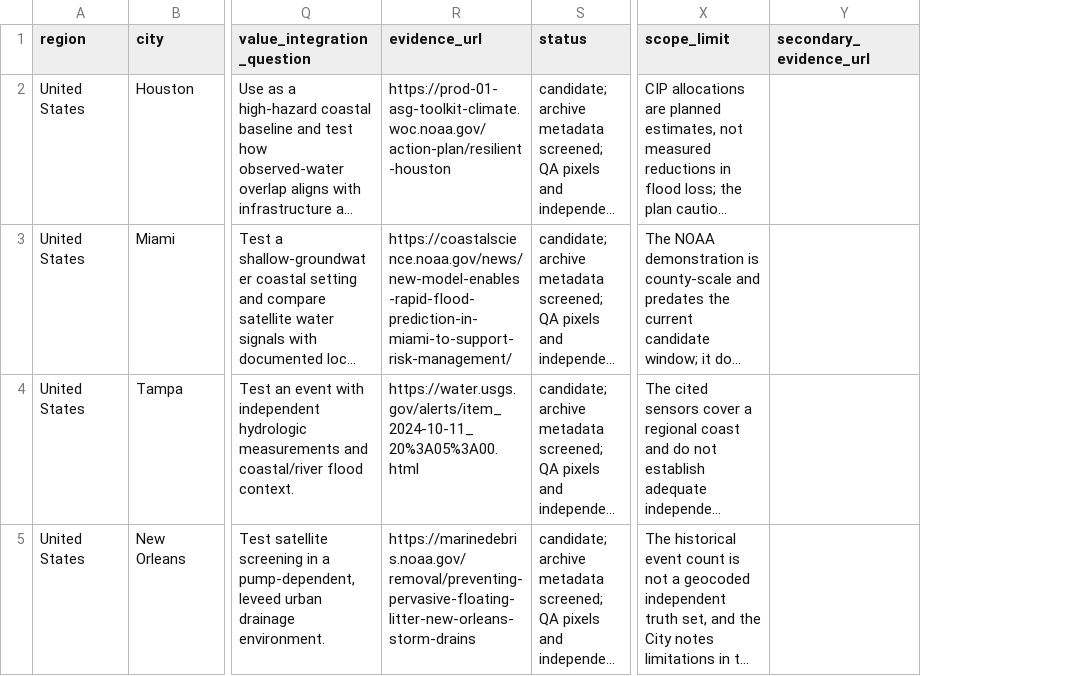
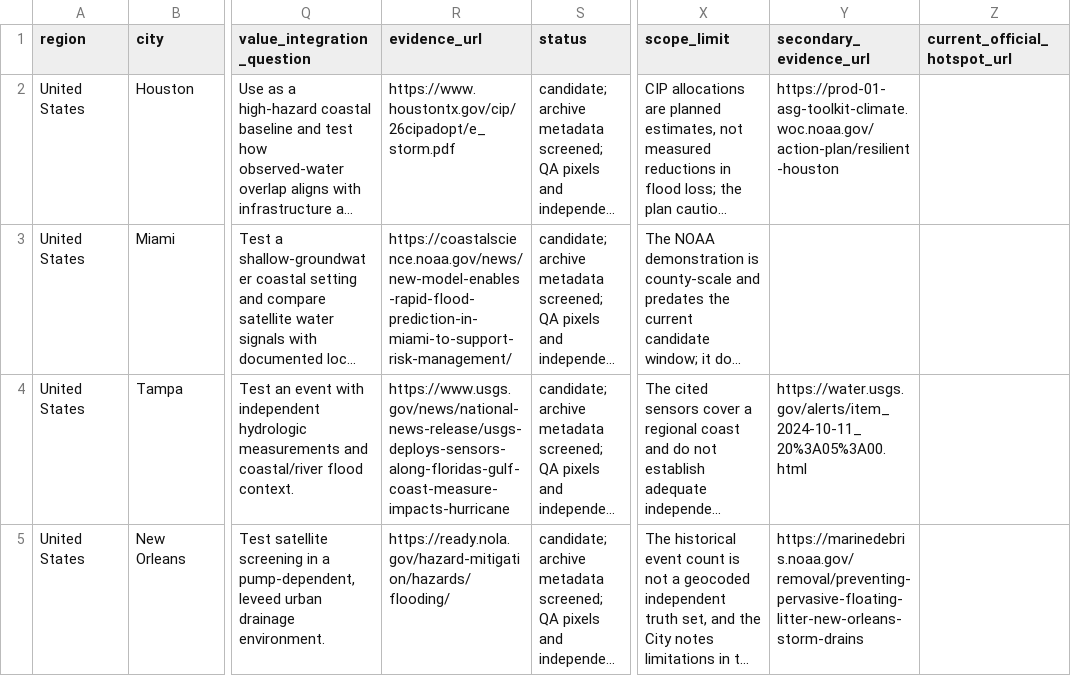
Before and after one commit to Shawdaimarie/atlas-water-screening, a CSV file: outputs/atlas-study-area-register.csv, drawn as a sheet; only a part is shown, gaps mark what is left out; long unchanged cells end in …; the diff covers the shown part only; the diff names each change by its address in the sheet, - before the commit and + after, or states it on an @@ line.

Commit message:
Align study-area CSV and JSON evidence exports

```diff
--- a/outputs/atlas-study-area-register.csv
+++ b/outputs/atlas-study-area-register.csv
+column Z (current_official_hotspot_url), empty
-R2 (evidence_url): https://prod-01-asg-toolkit-climate.woc.noaa.gov/action-plan/resilient-houston
+R2 (evidence_url): https://www.houstontx.gov/cip/26cipadopt/e_storm.pdf
-Y2 (secondary_evidence_url): (empty)
+Y2 (secondary_evidence_url): https://prod-01-asg-toolkit-climate.woc.noaa.gov/action-plan/resilient-houston
-R4 (evidence_url): https://water.usgs.gov/alerts/item_2024-10-11_20%3A05%3A00.html
+R4 (evidence_url): https://www.usgs.gov/news/national-news-release/usgs-deploys-sensors-along-floridas-gulf-coast-measure-impacts-hurricane
-Y4 (secondary_evidence_url): (empty)
+Y4 (secondary_evidence_url): https://water.usgs.gov/alerts/item_2024-10-11_20%3A05%3A00.html
-R5 (evidence_url): https://marinedebris.noaa.gov/removal/preventing-pervasive-floating-litter-new-orleans-storm-drains
+R5 (evidence_url): https://ready.nola.gov/hazard-mitigation/hazards/flooding/
-Y5 (secondary_evidence_url): (empty)
+Y5 (secondary_evidence_url): https://marinedebris.noaa.gov/removal/preventing-pervasive-floating-litter-new-orleans-storm-drains
```
Also changed, not shown: 20 edited cells elsewhere in this file.
